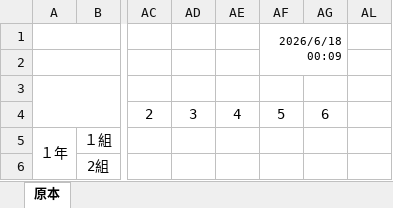
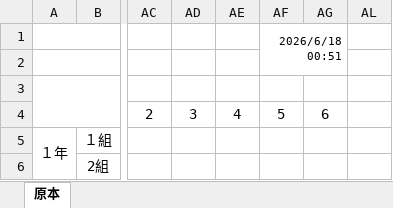
Before and after one commit to KouSug/create-timetable, an Excel workbook: template.xlsx, sheet 原本, drawn as a sheet; only a part is shown, gaps mark what is left out; values as stored, in another font and other column widths than the file's, no borders; charts and pictures and conditional formats not drawn; the diff names each change by its address in the sheet, - before the commit and + after, or states it on an @@ line.

Commit message:
Add files via upload

```diff
--- a/template.xlsx (sheet 原本)
+++ b/template.xlsx (sheet 原本)
-AF1: 2026/6/18 00:09
+AF1: 2026/6/18 00:51
```
